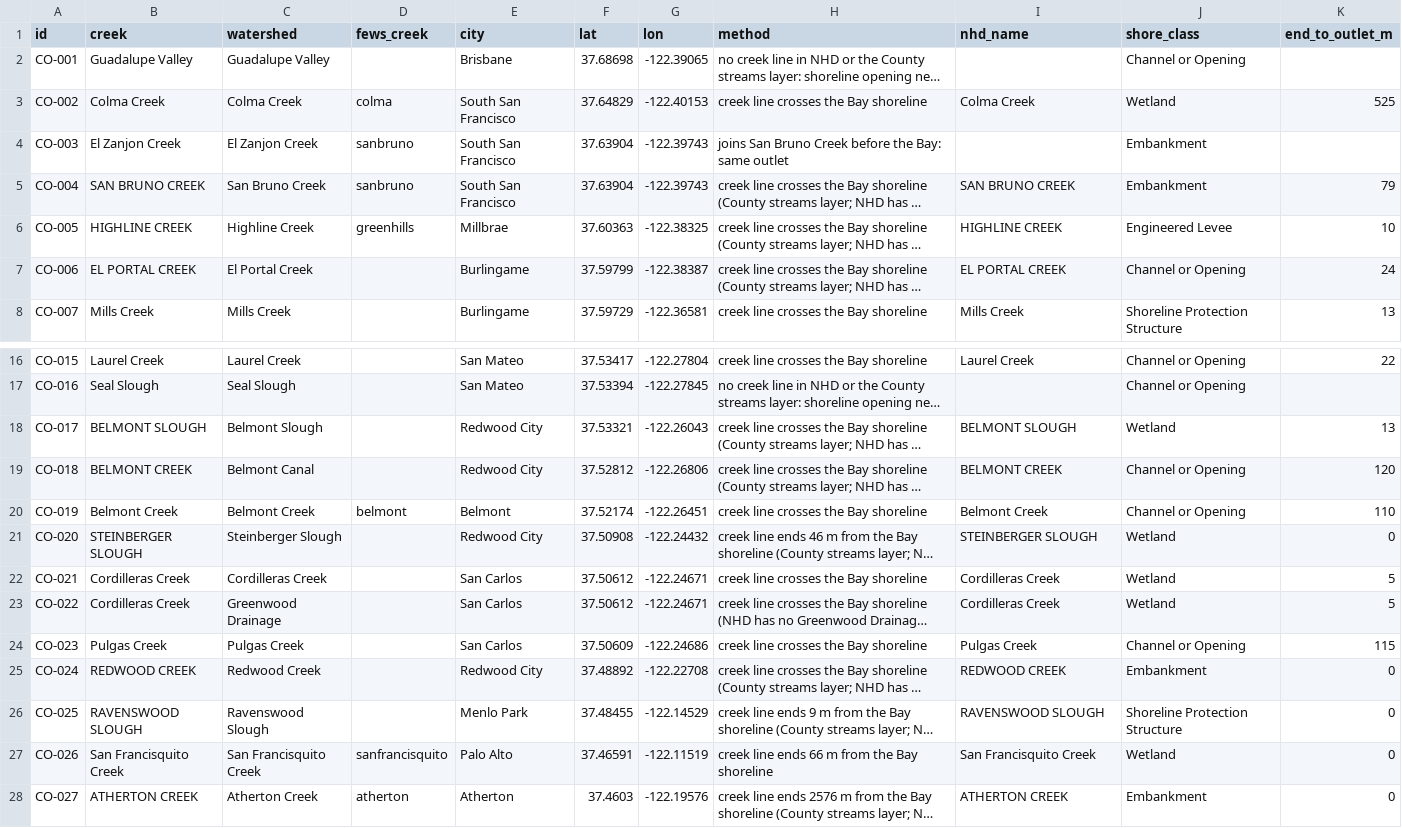
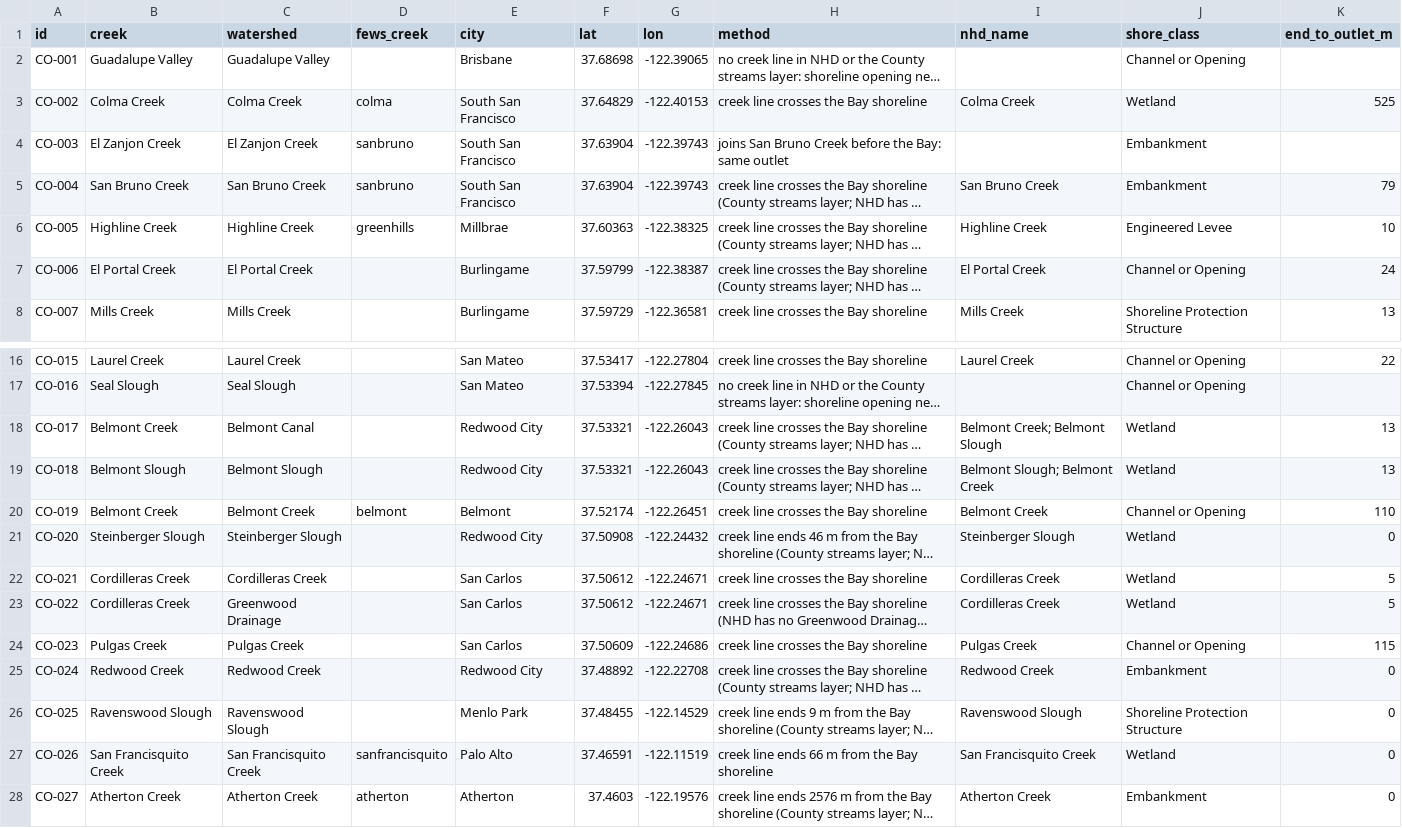
Before and after one commit to OneShorelineSMC/oneshorelinefews, a CSV file: lookups/proposed/creek_outlets.csv, drawn as a sheet; only a part is shown, gaps mark what is left out; long unchanged cells end in …; the diff names each change by its address in the sheet, - before the commit and + after, or states it on an @@ line.

```diff
--- a/lookups/proposed/creek_outlets.csv
+++ b/lookups/proposed/creek_outlets.csv
-B5 (creek): SAN BRUNO CREEK
+B5 (creek): San Bruno Creek
-I5 (nhd_name): SAN BRUNO CREEK
+I5 (nhd_name): San Bruno Creek
-B6 (creek): HIGHLINE CREEK
+B6 (creek): Highline Creek
-I6 (nhd_name): HIGHLINE CREEK
+I6 (nhd_name): Highline Creek
-B7 (creek): EL PORTAL CREEK
+B7 (creek): El Portal Creek
-I7 (nhd_name): EL PORTAL CREEK
+I7 (nhd_name): El Portal Creek
-B18 (creek): BELMONT SLOUGH
+B18 (creek): Belmont Creek
-C18 (watershed): Belmont Slough
+C18 (watershed): Belmont Canal
-I18 (nhd_name): BELMONT SLOUGH
+I18 (nhd_name): Belmont Creek; Belmont Slough
-B19 (creek): BELMONT CREEK
+B19 (creek): Belmont Slough
-C19 (watershed): Belmont Canal
+C19 (watershed): Belmont Slough
-F19 (lat): 37.52812
+F19 (lat): 37.53321
-G19 (lon): -122.26806
+G19 (lon): -122.26043
-I19 (nhd_name): BELMONT CREEK
+I19 (nhd_name): Belmont Slough; Belmont Creek
-J19 (shore_class): Channel or Opening
+J19 (shore_class): Wetland
-K19 (end_to_outlet_m): 120
+K19 (end_to_outlet_m): 13
-B21 (creek): STEINBERGER SLOUGH
+B21 (creek): Steinberger Slough
-I21 (nhd_name): STEINBERGER SLOUGH
+I21 (nhd_name): Steinberger Slough
-B25 (creek): REDWOOD CREEK
+B25 (creek): Redwood Creek
-I25 (nhd_name): REDWOOD CREEK
+I25 (nhd_name): Redwood Creek
-B26 (creek): RAVENSWOOD SLOUGH
+B26 (creek): Ravenswood Slough
-I26 (nhd_name): RAVENSWOOD SLOUGH
+I26 (nhd_name): Ravenswood Slough
-B28 (creek): ATHERTON CREEK
+B28 (creek): Atherton Creek
-I28 (nhd_name): ATHERTON CREEK
+I28 (nhd_name): Atherton Creek
```
Also changed, not shown: 1 other file.
